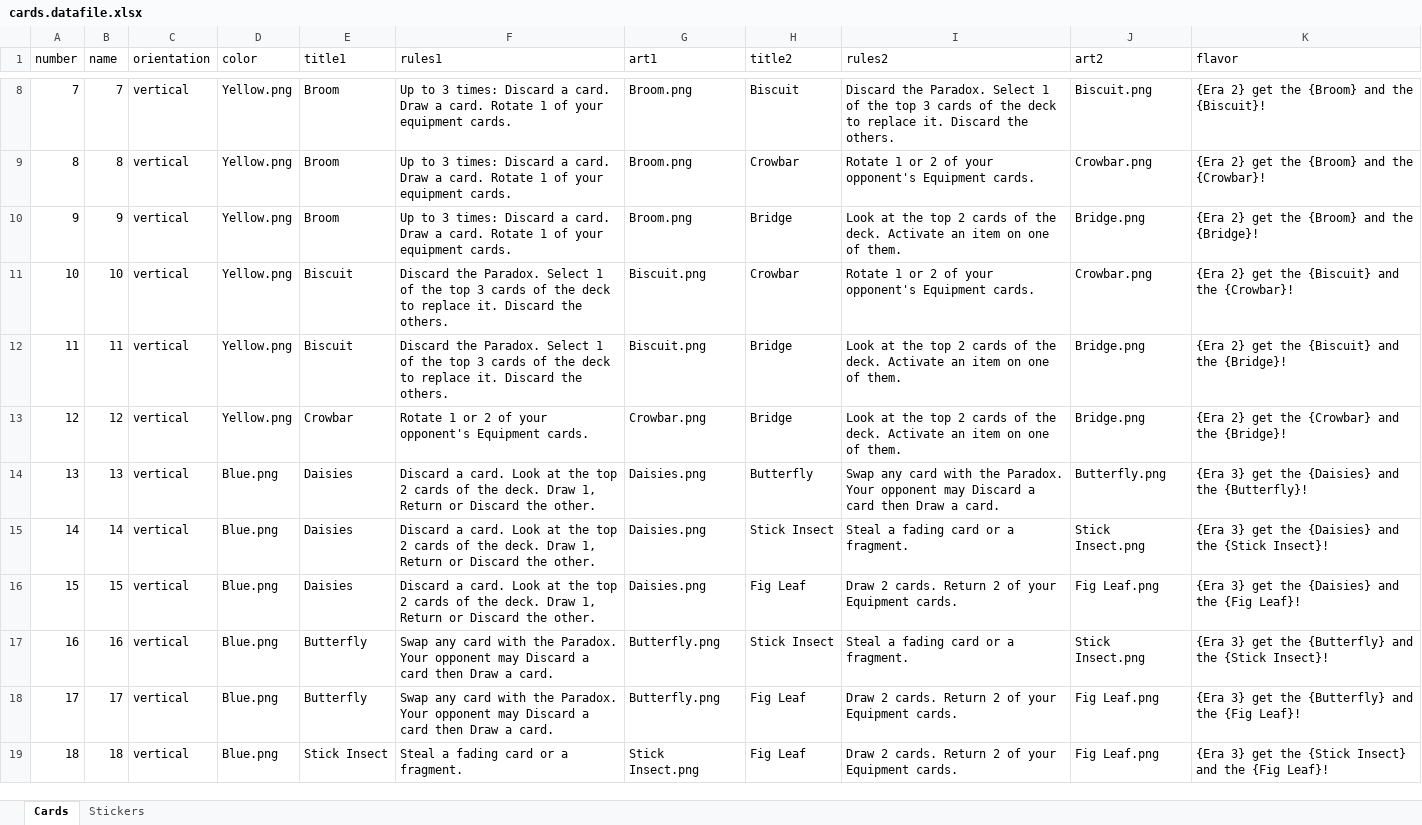
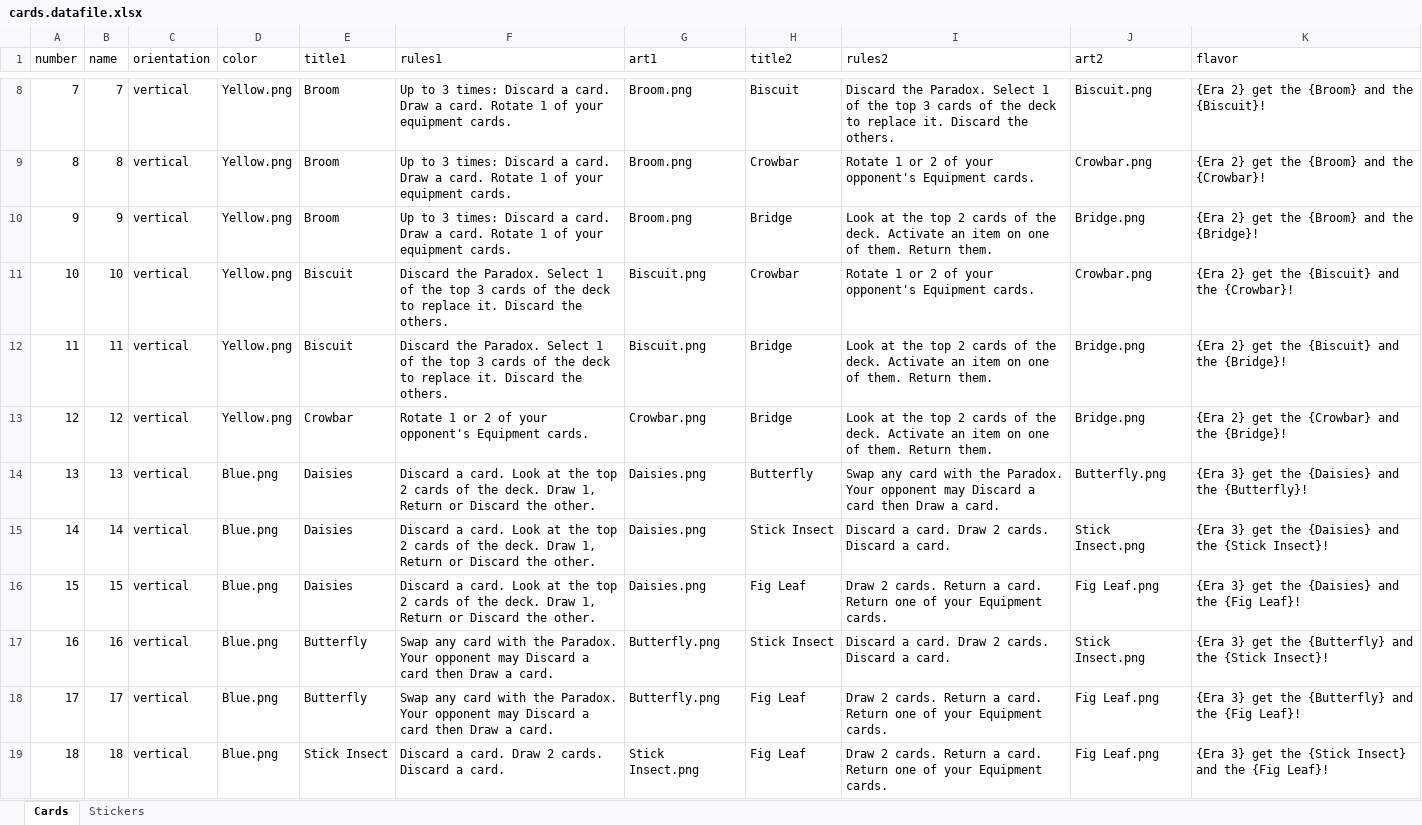
Before and after one commit to PretentiousGames/CardGenerator, an Excel workbook: CardFormatter/Data/EvenWithNougat/cards.datafile.xlsx, sheet Cards, drawn as a sheet; only a part is shown, gaps mark what is left out; values as stored, in another font and other column widths than the file's, no borders; table styles not drawn; the diff names each change by its address in the sheet, - before the commit and + after, or states it on an @@ line.

```diff
--- a/CardFormatter/Data/EvenWithNougat/cards.datafile.xlsx (sheet Cards)
+++ b/CardFormatter/Data/EvenWithNougat/cards.datafile.xlsx (sheet Cards)
-I10 (rules2): …of them.
+I10 (rules2): …of them. Return them.
-I12:I13 (rules2): …of them.
+I12:I13 (rules2): …of them. Return them.
-I15 (rules2): Steal a fading card or a fragment.
+I15 (rules2): Discard a card. Draw 2 cards. Discard a card.
-I16 (rules2): …cards. Return 2 of your…
+I16 (rules2): …cards. Return a card. Return one of your…
-I17 (rules2): Steal a fading card or a fragment.
+I17 (rules2): Discard a card. Draw 2 cards. Discard a card.
-I18:I19 (rules2): …cards. Return 2 of your…
+I18:I19 (rules2): …cards. Return a card. Return one of your…
-F19 (rules1): Steal a fading card or a fragment.
+F19 (rules1): Discard a card. Draw 2 cards. Discard a card.
```
Also changed, not shown: sheet Stickers.
